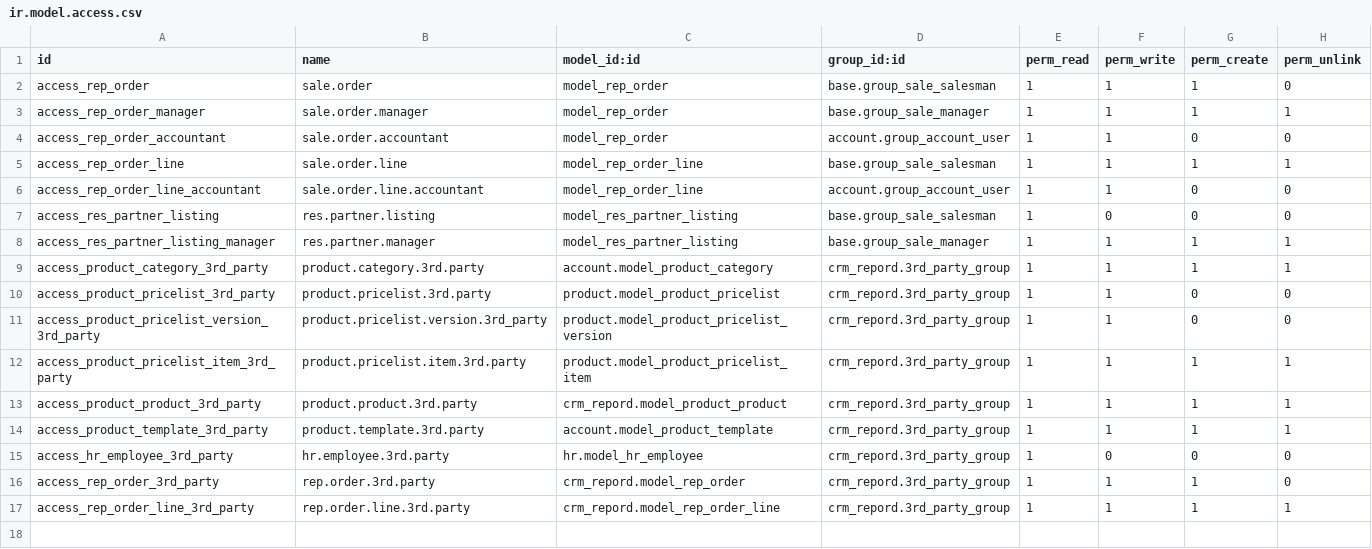
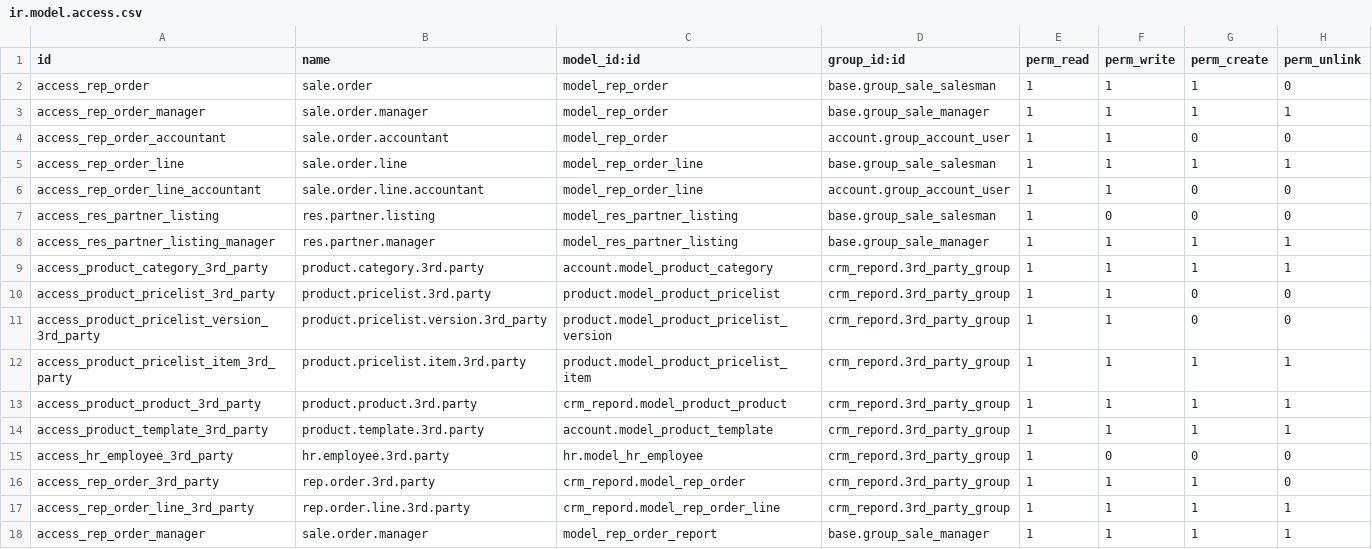
Before and after one commit to vertelab/odoo-crm, a CSV file: crm_repord/security/ir.model.access.csv, drawn as a sheet; the diff names each change by its address in the sheet, - before the commit and + after, or states it on an @@ line.

Commit message:
crm_repord: new Analysis Report and new grups for rep.order

```diff
--- a/crm_repord/security/ir.model.access.csv
+++ b/crm_repord/security/ir.model.access.csv
+row 18: access_rep_order_manager | sale.order.manager | model_rep_order_report | base.group_sale_manager | 1 | 1 | 1 | 1
```
Also changed, not shown: 5 other files.
